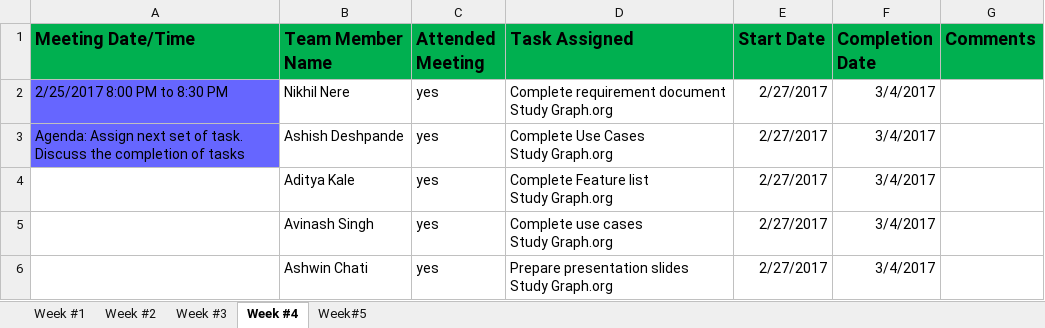
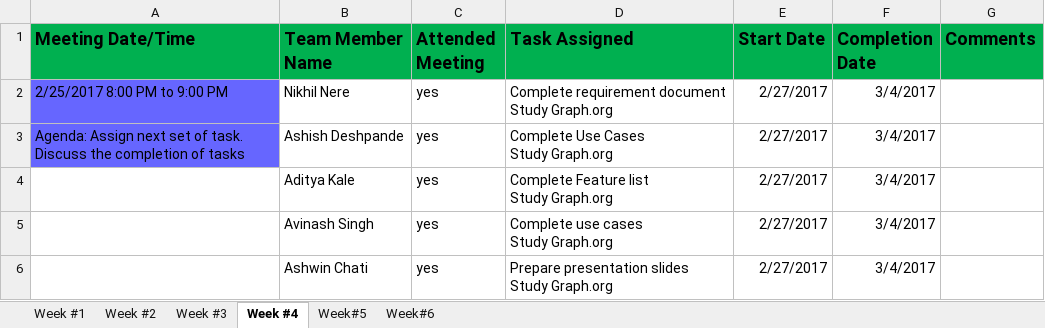
Before and after one commit to akale3/Dashboard, an Excel workbook: Team Progress.xlsx, sheet Week #4, drawn as a sheet; values as stored, in another font and other column widths than the file's, no borders; the diff names each change by its address in the sheet, - before the commit and + after, or states it on an @@ line.

```diff
--- a/Team Progress.xlsx (sheet Week #4)
+++ b/Team Progress.xlsx (sheet Week #4)
+sheet tab: Week#6
-A2 (Meeting Date/Time): 2/25/2017 8:00 PM to 8:30 PM
+A2 (Meeting Date/Time): 2/25/2017 8:00 PM to 9:00 PM
```
Also changed, not shown: sheet Week#5, sheet Week #3, sheet Week #2.
